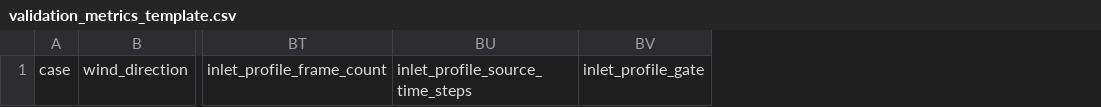
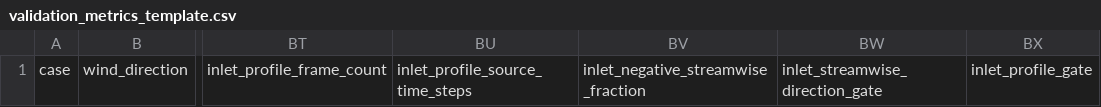
Before and after one commit to ShiyuMiao/citylbm, a CSV file: docs/validation_metrics_template.csv, drawn as a sheet; only a part is shown, gaps mark what is left out; the diff names each change by its address in the sheet, - before the commit and + after, or states it on an @@ line.

Commit message:
Gate inlet streamwise direction audits

```diff
--- a/docs/validation_metrics_template.csv
+++ b/docs/validation_metrics_template.csv
+column BV, row 1: inlet_negative_streamwise_fraction
+column BW, row 1: inlet_streamwise_direction_gate
```
Also changed, not shown: 6 other files.
